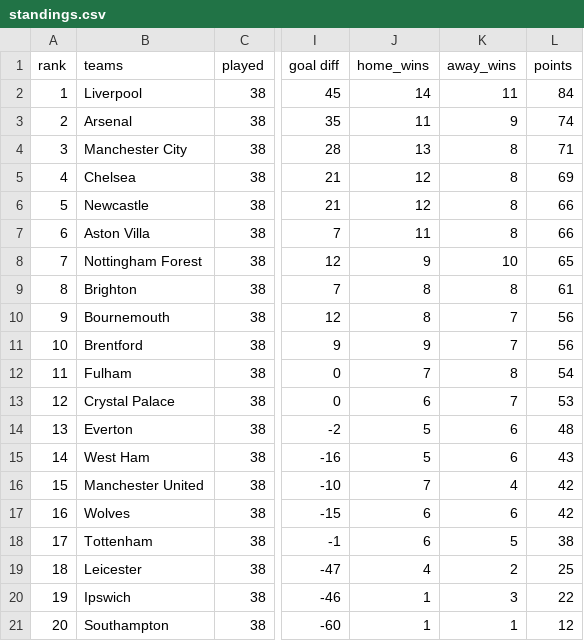
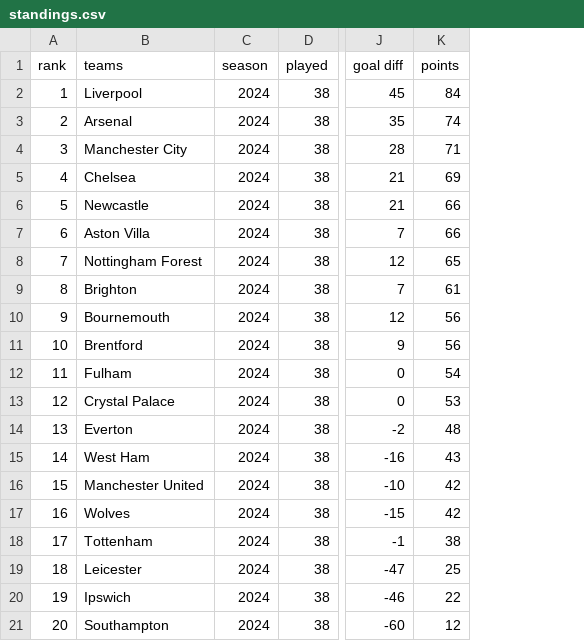
Before and after one commit to Harshan07-web/FutHommie, a CSV file: data/processed/standings.csv, drawn as a sheet; only a part is shown, gaps mark what is left out; removed rows and columns are numbered as before the commit, all else as after; the diff names each change by its address in the sheet, - before the commit and + after, or states it on an @@ line.

```diff
--- a/data/processed/standings.csv
+++ b/data/processed/standings.csv
+column C (season), rows 2-21: all 2024
-column J (home_wins), rows 2-21: 14 | 11 | 13 | 12 | 12 | 11 | 9 | 8 | 8 | 9 | 7 | 6 | 5 | 5 | 7 | 6 | 6 | 4 | 1 | 1
-column K (away_wins), rows 2-21: 11 | 9 | 8 | 8 | 8 | 8 | 10 | 8 | 7 | 7 | 8 | 7 | 6 | 6 | 4 | 6 | 5 | 2 | 3 | 1
```
Also changed, not shown: 12 other files.
